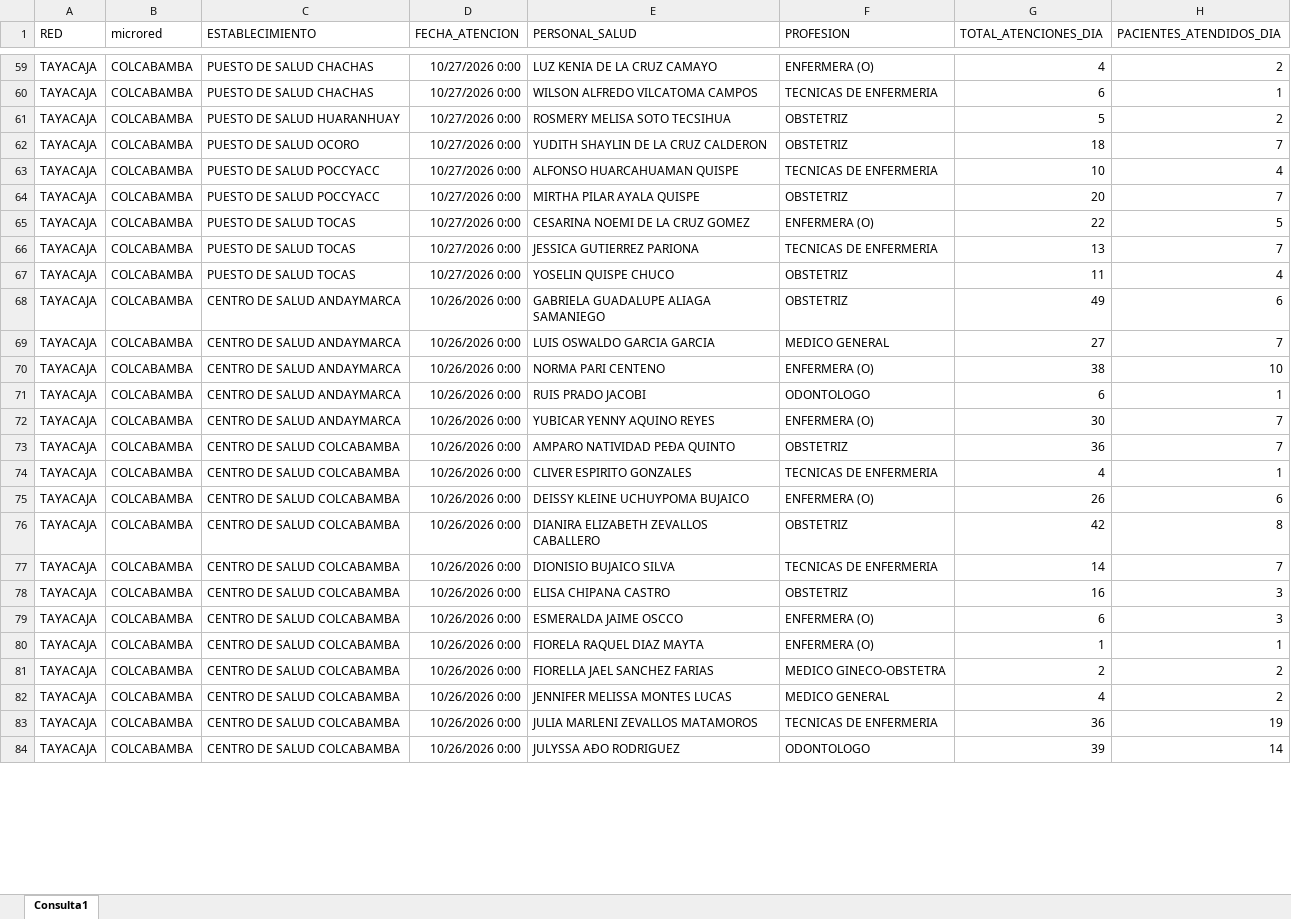
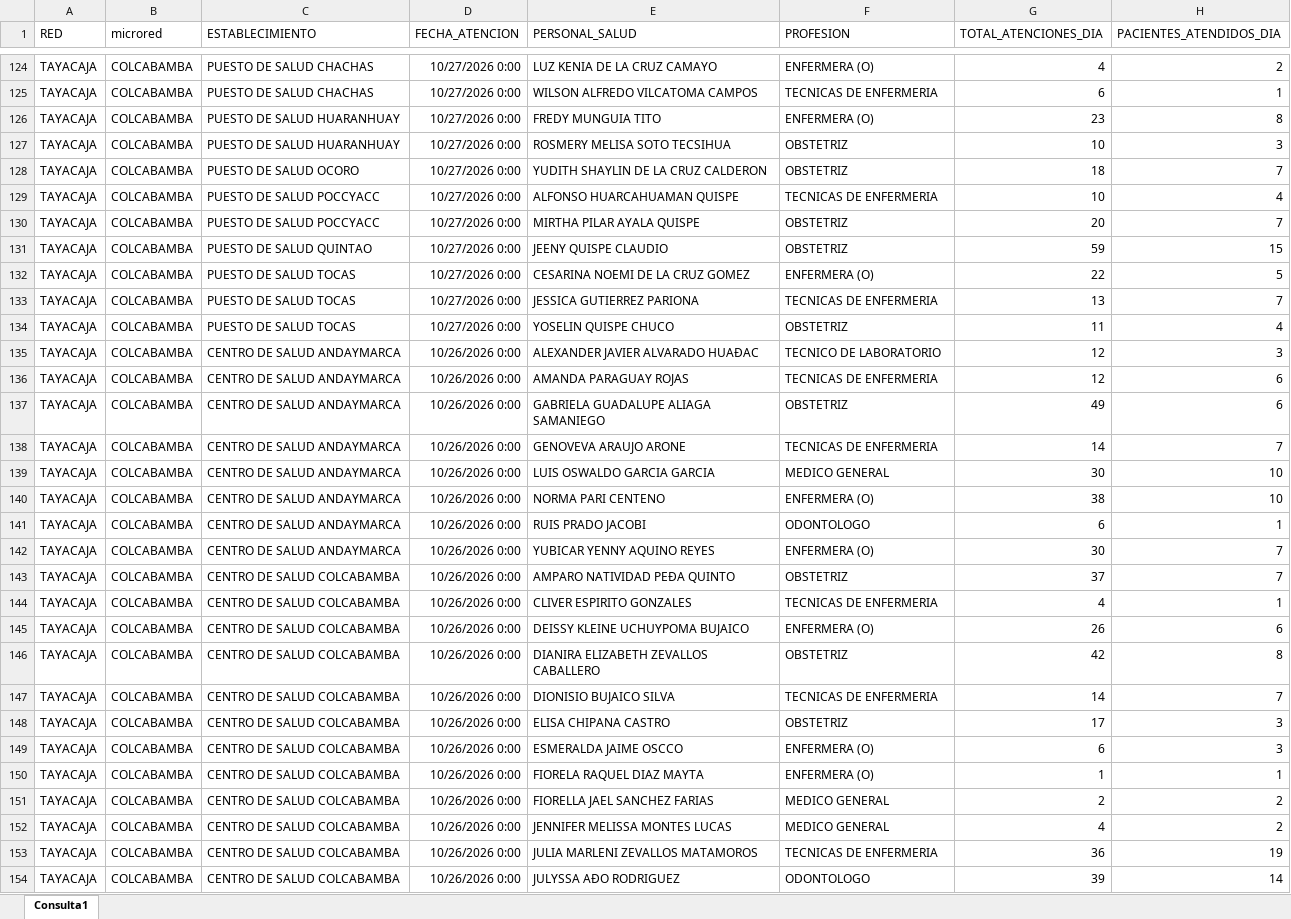
Before and after one commit to yelsengalindo-netizen/produccion-colcabamba, an Excel workbook: PRODUCCION_SQL_DIA.xlsx, sheet Consulta1, drawn as a sheet; only a part is shown, gaps mark what is left out; values as stored, in another font and other column widths than the file's, no borders; table styles not drawn; addresses are those after the commit; the diff covers the shown part only; the diff names each change by its address in the sheet, - before the commit and + after, or states it on an @@ line.

```diff
--- a/PRODUCCION_SQL_DIA.xlsx (sheet Consulta1)
+++ b/PRODUCCION_SQL_DIA.xlsx (sheet Consulta1)
+row 126: TAYACAJA | COLCABAMBA | PUESTO DE SALUD HUARANHUAY | 10/27/2026 0:00 | FREDY MUNGUIA TITO | ENFERMERA (O) | 23 | 8
-G127 (TOTAL_ATENCIONES_DIA): 5
+G127 (TOTAL_ATENCIONES_DIA): 10
-H127 (PACIENTES_ATENDIDOS_DIA): 2
+H127 (PACIENTES_ATENDIDOS_DIA): 3
+row 131: TAYACAJA | COLCABAMBA | PUESTO DE SALUD QUINTAO | 10/27/2026 0:00 | JEENY QUISPE CLAUDIO | OBSTETRIZ | 59 | 15
+row 135: TAYACAJA | COLCABAMBA | CENTRO DE SALUD ANDAYMARCA | 10/26/2026 0:00 | ALEXANDER JAVIER ALVARADO HUAÐAC | TECNICO DE LABORATORIO | 12 | 3
+row 136: TAYACAJA | COLCABAMBA | CENTRO DE SALUD ANDAYMARCA | 10/26/2026 0:00 | AMANDA PARAGUAY ROJAS | TECNICAS DE ENFERMERIA | 12 | 6
+row 138: TAYACAJA | COLCABAMBA | CENTRO DE SALUD ANDAYMARCA | 10/26/2026 0:00 | GENOVEVA ARAUJO ARONE | TECNICAS DE ENFERMERIA | 14 | 7
-G139 (TOTAL_ATENCIONES_DIA): 27
+G139 (TOTAL_ATENCIONES_DIA): 30
-H139 (PACIENTES_ATENDIDOS_DIA): 7
+H139 (PACIENTES_ATENDIDOS_DIA): 10
-G143 (TOTAL_ATENCIONES_DIA): 36
+G143 (TOTAL_ATENCIONES_DIA): 37
-G148 (TOTAL_ATENCIONES_DIA): 16
+G148 (TOTAL_ATENCIONES_DIA): 17
-F151 (PROFESION): MEDICO GINECO-OBSTETRA
+F151 (PROFESION): MEDICO GENERAL
```
Also changed, not shown: 83 added rows and 232 edited cells elsewhere in this sheet.
